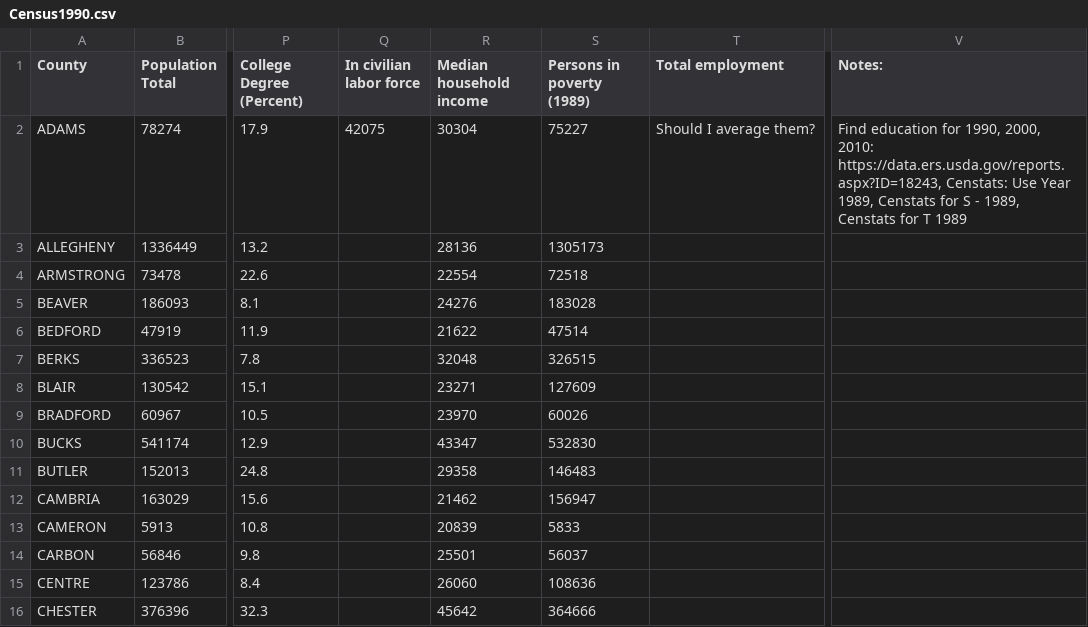
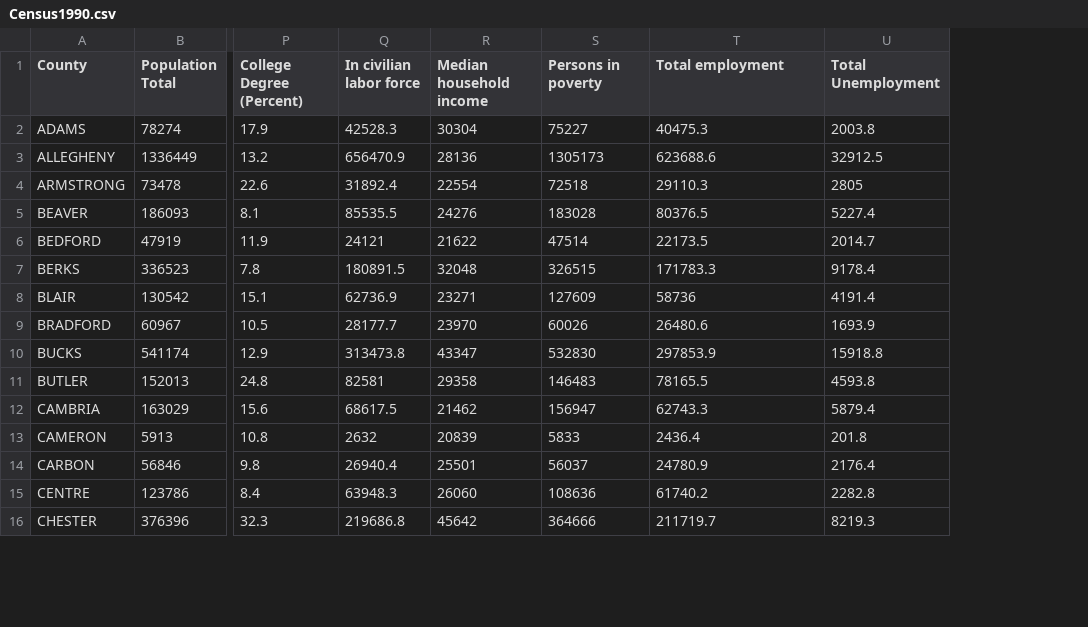
Before and after one commit to mpalko/PASF2016, a CSV file: data/Census1990.csv, drawn as a sheet; only a part is shown, gaps mark what is left out; removed rows and columns are numbered as before the commit, all else as after; the diff covers the shown part only; the diff names each change by its address in the sheet, - before the commit and + after, or states it on an @@ line.

```diff
--- a/data/Census1990.csv
+++ b/data/Census1990.csv
+column U (Total Unemployment), rows 2-16: 2003.8 | 32912.5 | 2805 | 5227.4 | 2014.7 | 9178.4 | 4191.4 | 1693.9 | 15918.8 | 4593.8 | 5879.4 | 201.8 | 2176.4 | 2282.8 | 8219.3
-column V (Notes:), row 2: Find education for 1990, 2000, 2010: https://data.ers.usda.gov/reports.aspx?ID=18243, Censtats: Use Year 1989, Censtats for S - 1989, Censtats for T 1989
-S1: Persons in poverty (1989)
+S1: Persons in poverty
-Q2 (In civilian labor force): 42075
+Q2 (In civilian labor force): 42528.3
-T2 (Total employment): Should I average them?
+T2 (Total employment): 40475.3
-Q3 (In civilian labor force): (empty)
+Q3 (In civilian labor force): 656470.9
-T3 (Total employment): (empty)
+T3 (Total employment): 623688.6
-Q4 (In civilian labor force): (empty)
+Q4 (In civilian labor force): 31892.4
-T4 (Total employment): (empty)
+T4 (Total employment): 29110.3
-Q5 (In civilian labor force): (empty)
+Q5 (In civilian labor force): 85535.5
-T5 (Total employment): (empty)
+T5 (Total employment): 80376.5
-Q6 (In civilian labor force): (empty)
+Q6 (In civilian labor force): 24121
-T6 (Total employment): (empty)
+T6 (Total employment): 22173.5
-Q7 (In civilian labor force): (empty)
+Q7 (In civilian labor force): 180891.5
-T7 (Total employment): (empty)
+T7 (Total employment): 171783.3
-Q8 (In civilian labor force): (empty)
+Q8 (In civilian labor force): 62736.9
-T8 (Total employment): (empty)
+T8 (Total employment): 58736
-Q9 (In civilian labor force): (empty)
+Q9 (In civilian labor force): 28177.7
-T9 (Total employment): (empty)
+T9 (Total employment): 26480.6
-Q10 (In civilian labor force): (empty)
+Q10 (In civilian labor force): 313473.8
-T10 (Total employment): (empty)
+T10 (Total employment): 297853.9
-Q11 (In civilian labor force): (empty)
+Q11 (In civilian labor force): 82581
-T11 (Total employment): (empty)
+T11 (Total employment): 78165.5
-Q12 (In civilian labor force): (empty)
+Q12 (In civilian labor force): 68617.5
-T12 (Total employment): (empty)
+T12 (Total employment): 62743.3
-Q13 (In civilian labor force): (empty)
+Q13 (In civilian labor force): 2632
-T13 (Total employment): (empty)
+T13 (Total employment): 2436.4
-Q14 (In civilian labor force): (empty)
+Q14 (In civilian labor force): 26940.4
-T14 (Total employment): (empty)
+T14 (Total employment): 24780.9
-Q15 (In civilian labor force): (empty)
+Q15 (In civilian labor force): 63948.3
-T15 (Total employment): (empty)
+T15 (Total employment): 61740.2
-Q16 (In civilian labor force): (empty)
+Q16 (In civilian labor force): 219686.8
-T16 (Total employment): (empty)
+T16 (Total employment): 211719.7
```
Also changed, not shown: 104 edited cells elsewhere in this file, data/Census2000.csv, data/Census2010.csv.
